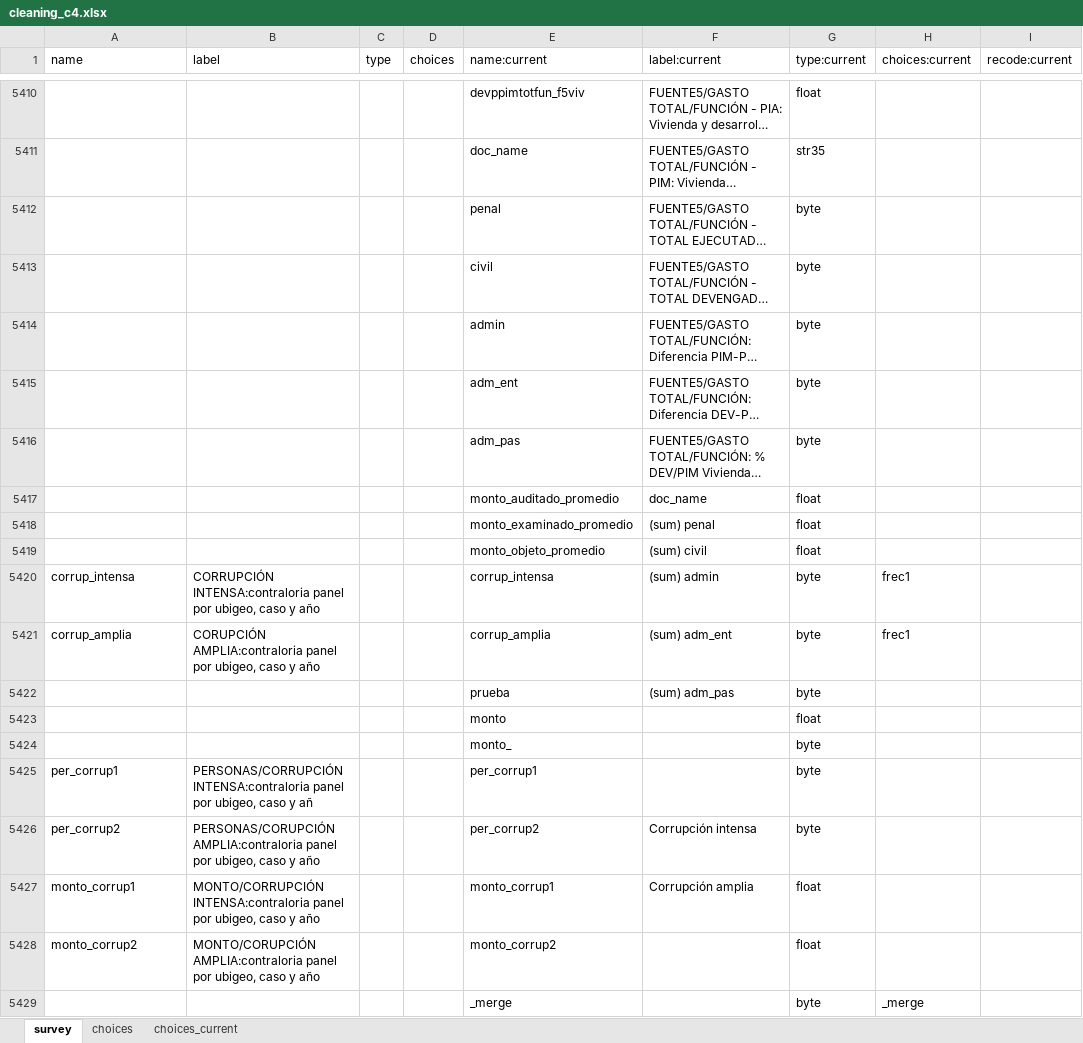
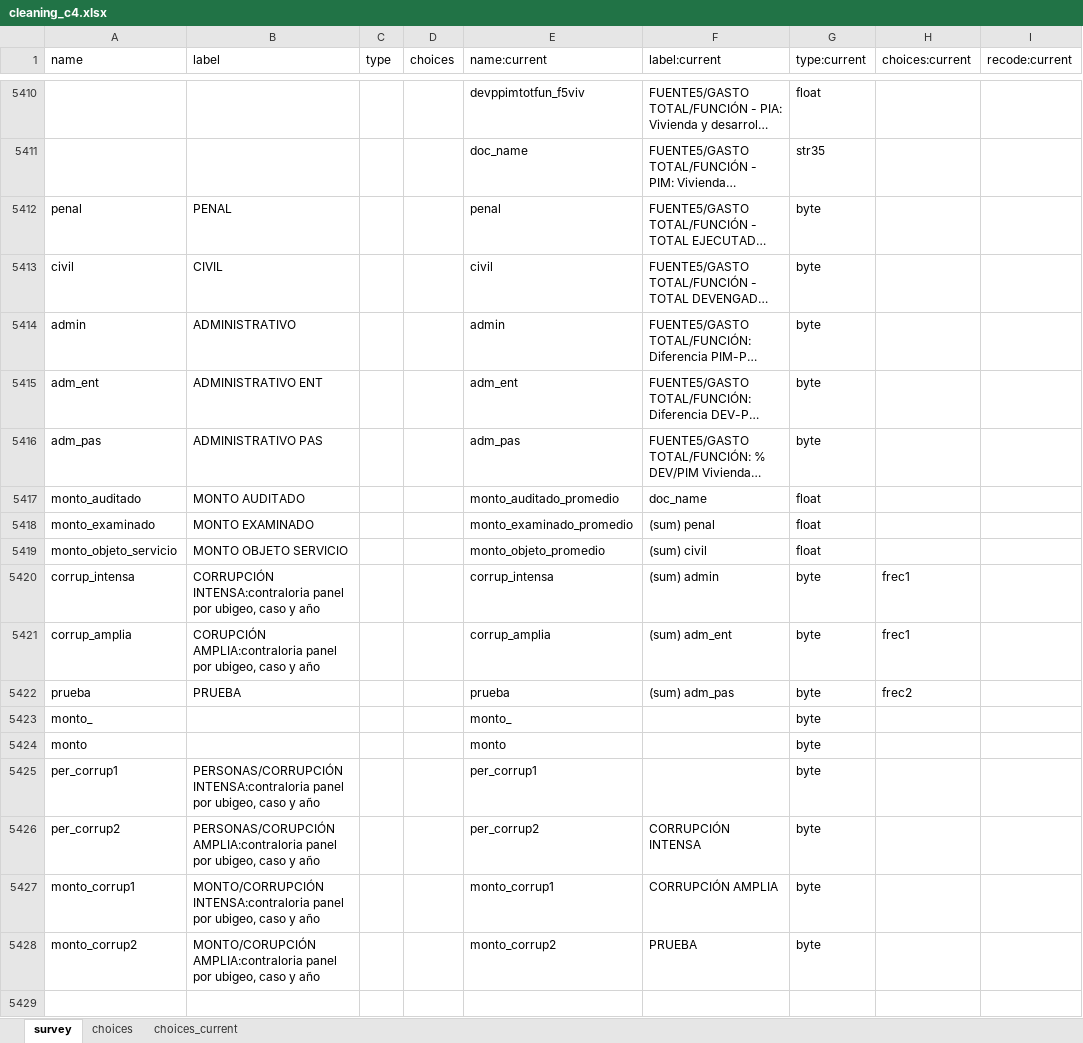
Before and after one commit to jazmincabreras/Corruption_Paper, an Excel workbook: extra/iecodebook/cleaning_c4.xlsx, sheet survey, drawn as a sheet; only a part is shown, gaps mark what is left out; long unchanged cells end in …; values as stored, in another font and other column widths than the file's, no borders; removed rows and columns are numbered as before the commit, all else as after; the diff names each change by its address in the sheet, - before the commit and + after, or states it on an @@ line.

```diff
--- a/extra/iecodebook/cleaning_c4.xlsx (sheet survey)
+++ b/extra/iecodebook/cleaning_c4.xlsx (sheet survey)
-A5412 (name): (empty)
+A5412 (name): penal
-B5412 (label): (empty)
+B5412 (label): PENAL
-A5413 (name): (empty)
+A5413 (name): civil
-B5413 (label): (empty)
+B5413 (label): CIVIL
-A5414 (name): (empty)
+A5414 (name): admin
-B5414 (label): (empty)
+B5414 (label): ADMINISTRATIVO
-A5415 (name): (empty)
+A5415 (name): adm_ent
-B5415 (label): (empty)
+B5415 (label): ADMINISTRATIVO ENT
-A5416 (name): (empty)
+A5416 (name): adm_pas
-B5416 (label): (empty)
+B5416 (label): ADMINISTRATIVO PAS
-A5417 (name): (empty)
+A5417 (name): monto_auditado
-B5417 (label): (empty)
+B5417 (label): MONTO AUDITADO
-A5418 (name): (empty)
+A5418 (name): monto_examinado
-B5418 (label): (empty)
+B5418 (label): MONTO EXAMINADO
-A5419 (name): (empty)
+A5419 (name): monto_objeto_servicio
-B5419 (label): (empty)
+B5419 (label): MONTO OBJETO SERVICIO
-A5422 (name): (empty)
+A5422 (name): prueba
-B5422 (label): (empty)
+B5422 (label): PRUEBA
-H5422 (choices:current): (empty)
+H5422 (choices:current): frec2
-row 5423:  |  |  |  | monto |  | float
-A5423 (name): (empty)
+A5423 (name): monto_
+row 5424: monto |  |  |  | monto |  | byte
-B5425 (label): …caso y añ
+B5425 (label): …caso y año
-F5426 (label:current): Corrupción intensa
+F5426 (label:current): CORRUPCIÓN INTENSA
-F5427 (label:current): Corrupción amplia
+F5427 (label:current): CORRUPCIÓN AMPLIA
-G5427:G5428 (type:current): float
+G5427:G5428 (type:current): byte
-F5428 (label:current): (empty)
+F5428 (label:current): PRUEBA
-row 5429:  |  |  |  | _merge |  | byte | _merge
```
Also changed, not shown: sheet choices_current, extra/iecodebook/cleaning_c1.xlsx, extra/iecodebook/cleaning_c2.xlsx, 9 other files.
